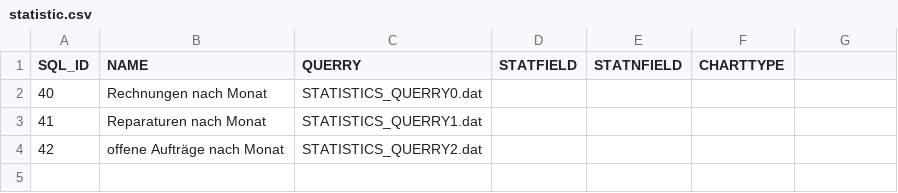
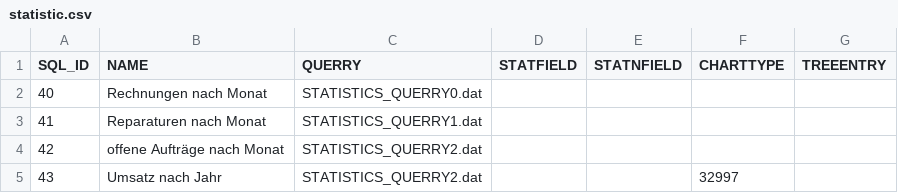
Before and after one commit to cutec-chris/promet-erp, a CSV file: promet/importdata/standard/statistic.csv, drawn as a sheet; the diff names each change by its address in the sheet, - before the commit and + after, or states it on an @@ line.

Commit message:
Wiki:Importdata fixed

```diff
--- a/promet/importdata/standard/statistic.csv
+++ b/promet/importdata/standard/statistic.csv
-G1: (empty)
+G1: TREEENTRY
+row 5: 43 | Umsatz nach Jahr | STATISTICS_QUERRY2.dat |  |  | 32997
```
Also changed, not shown: 5 other files.
